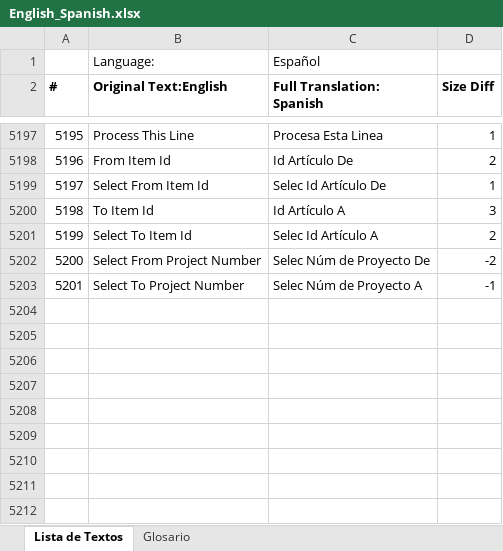
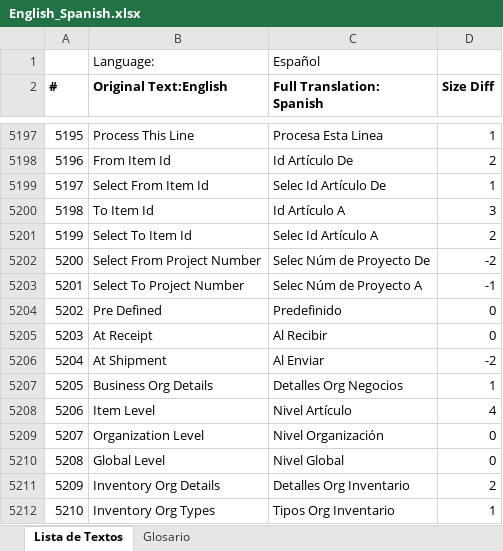
Before and after one commit to inoerp/inoERP, an Excel workbook: inoerp/locale/docs/English_Spanish.xlsx, sheet Lista de Textos, drawn as a sheet; only a part is shown, gaps mark what is left out; values as stored, in another font and other column widths than the file's, no borders; the diff names each change by its address in the sheet, - before the commit and + after, or states it on an @@ line.

Commit message:
A few more translations added for the Org section

```diff
--- a/inoerp/locale/docs/English_Spanish.xlsx (sheet Lista de Textos)
+++ b/inoerp/locale/docs/English_Spanish.xlsx (sheet Lista de Textos)
+row 5204: 5202 | Pre Defined | Predefinido | 0
+row 5205: 5203 | At Receipt | Al Recibir | 0
+row 5206: 5204 | At Shipment | Al Enviar | -2
+row 5207: 5205 | Business Org Details | Detalles Org Negocios | 1
+row 5208: 5206 | Item Level | Nivel Artículo | 4
+row 5209: 5207 | Organization Level | Nivel Organización | 0
+row 5210: 5208 | Global Level | Nivel Global | 0
+row 5211: 5209 | Inventory Org Details | Detalles Org Inventario | 2
+row 5212: 5210 | Inventory Org Types | Tipos Org Inventario | 1
```
Also changed, not shown: sheet Glosario, inoerp/locale/es_MX/English_Spanish.xlsx, 19 other files.
